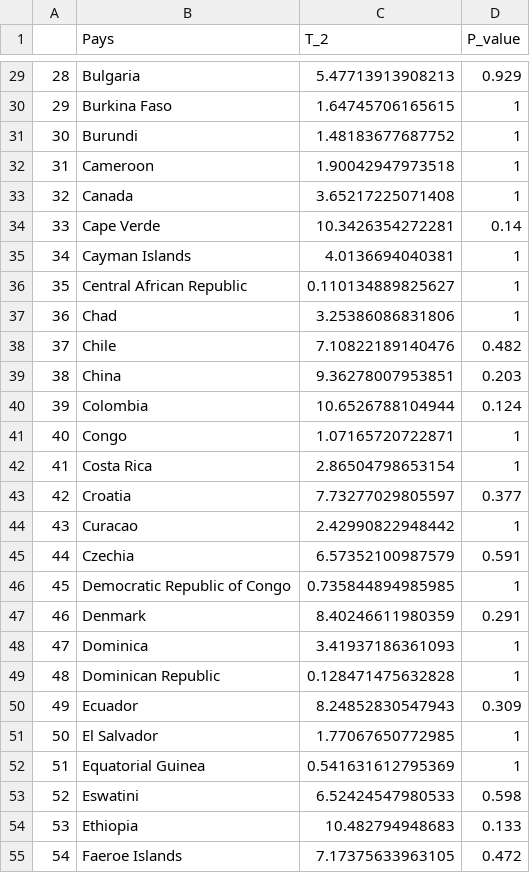
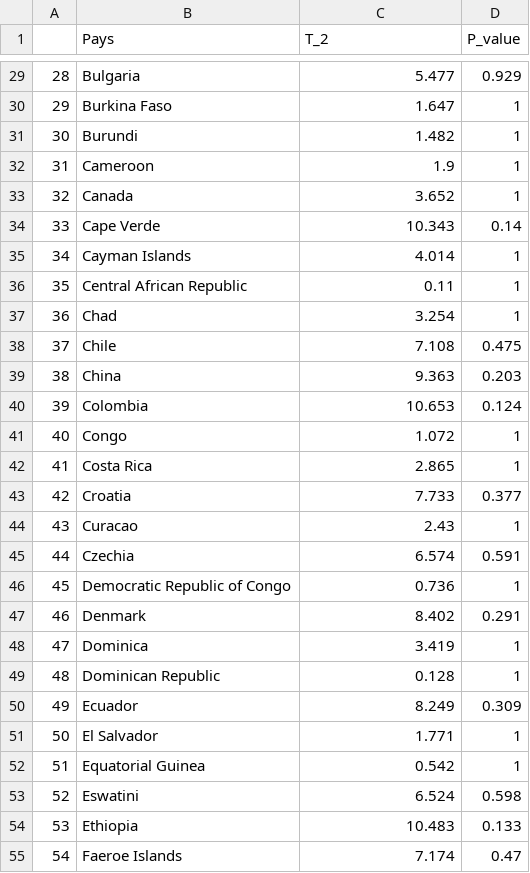
Before and after one commit to FannyChery/Projet-Covid, a CSV file: twdh0.csv, drawn as a sheet; only a part is shown, gaps mark what is left out; the diff covers the shown part only.

```diff
--- a/twdh0.csv
+++ b/twdh0.csv
@@ -29,27 +29,27 @@
-"28","Bulgaria","5.47713913908213","0.929"
-"29","Burkina Faso","1.64745706165615","1"
-"30","Burundi","1.48183677687752","1"
-"31","Cameroon","1.90042947973518","1"
-"32","Canada","3.65217225071408","1"
-"33","Cape Verde","10.3426354272281","0.14"
-"34","Cayman Islands","4.0136694040381","1"
-"35","Central African Republic","0.110134889825627","1"
-"36","Chad","3.25386086831806","1"
-"37","Chile","7.10822189140476","0.482"
-"38","China","9.36278007953851","0.203"
-"39","Colombia","10.6526788104944","0.124"
-"40","Congo","1.07165720722871","1"
-"41","Costa Rica","2.86504798653154","1"
-"42","Croatia","7.73277029805597","0.377"
-"43","Curacao","2.42990822948442","1"
-"44","Czechia","6.57352100987579","0.591"
-"45","Democratic Republic of Congo","0.735844894985985","1"
-"46","Denmark","8.40246611980359","0.291"
-"47","Dominica","3.41937186361093","1"
-"48","Dominican Republic","0.128471475632828","1"
-"49","Ecuador","8.24852830547943","0.309"
-"50","El Salvador","1.77067650772985","1"
-"51","Equatorial Guinea","0.541631612795369","1"
-"52","Eswatini","6.52424547980533","0.598"
-"53","Ethiopia","10.482794948683","0.133"
-"54","Faeroe Islands","7.17375633963105","0.472"
+"28","Bulgaria","5.477","0.929"
+"29","Burkina Faso","1.647","1"
+"30","Burundi","1.482","1"
+"31","Cameroon","1.9","1"
+"32","Canada","3.652","1"
+"33","Cape Verde","10.343","0.14"
+"34","Cayman Islands","4.014","1"
+"35","Central African Republic","0.11","1"
+"36","Chad","3.254","1"
+"37","Chile","7.108","0.475"
+"38","China","9.363","0.203"
+"39","Colombia","10.653","0.124"
+"40","Congo","1.072","1"
+"41","Costa Rica","2.865","1"
+"42","Croatia","7.733","0.377"
+"43","Curacao","2.43","1"
+"44","Czechia","6.574","0.591"
+"45","Democratic Republic of Congo","0.736","1"
+"46","Denmark","8.402","0.291"
+"47","Dominica","3.419","1"
+"48","Dominican Republic","0.128","1"
+"49","Ecuador","8.249","0.309"
+"50","El Salvador","1.771","1"
+"51","Equatorial Guinea","0.542","1"
+"52","Eswatini","6.524","0.598"
+"53","Ethiopia","10.483","0.133"
+"54","Faeroe Islands","7.174","0.47"
```
Also changed, not shown: 153 edited cells elsewhere in this file, h0.csv, h1.csv, 9 other files.
